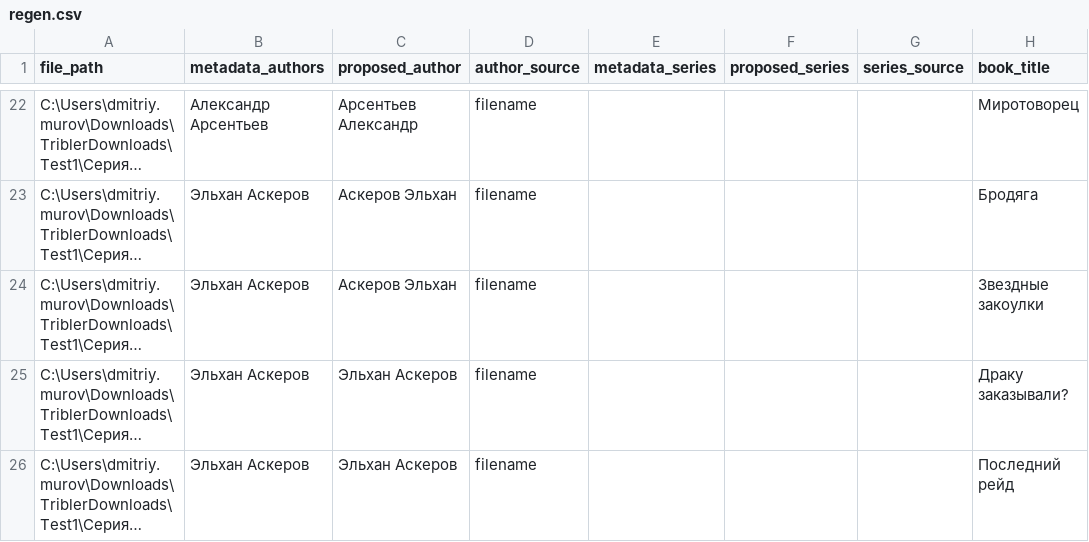
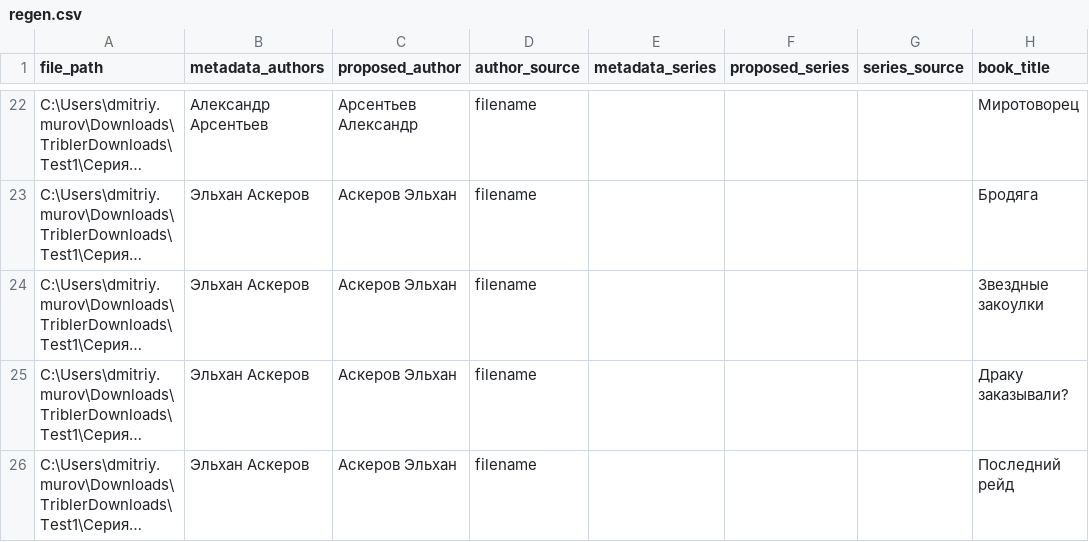
Before and after one commit to akadimka/EBLO, a CSV file: regen.csv, drawn as a sheet; only a part is shown, gaps mark what is left out; long unchanged cells end in …; the diff covers the shown part only; the diff names each change by its address in the sheet, - before the commit and + after, or states it on an @@ line.

Commit message:
Fix: Trust filename authors without metadata verification gate
Three fixes combined in this change:

1. Remove filename author verification gate (fb2_author_extractor.py)
   - Filename authors now ALWAYS trusted, not verified against metadata
   - Allows 'Трофимов Ерофей' from filename to bypass wrong metadata
   - Filename = explicit user intent, metadata = potential errors

2. Protect high-priority sources from consensus override (regen_csv.py)
   - Skip consensus changes for records with source in ['filename', 'folder']
   - Prevents legitimate file-based authors from being overwritten
   - Consensus enhances data quality, doesn't replace explicit sources

3. Result: All author priority issues resolved
   - Мах files: Correct 'Мах Макс' with source='filename' ✓
   - Трофимов files: Correct 'Трофимов Ерофей' with source='filename' ✓
   - Baron/CP1251 files: Still working correctly ✓

```diff
--- a/regen.csv
+++ b/regen.csv
-C25:C26 (proposed_author): Эльхан Аскеров
+C25:C26 (proposed_author): Аскеров Эльхан
```
Also changed, not shown: 33 edited cells elsewhere in this file, 3 other files.
